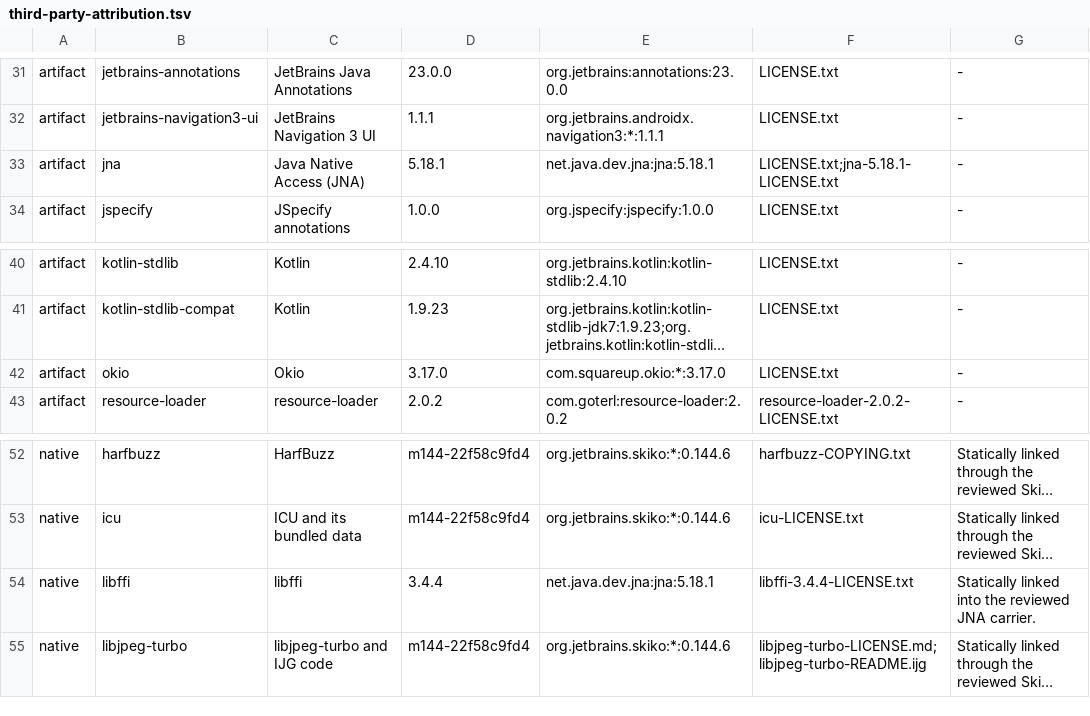
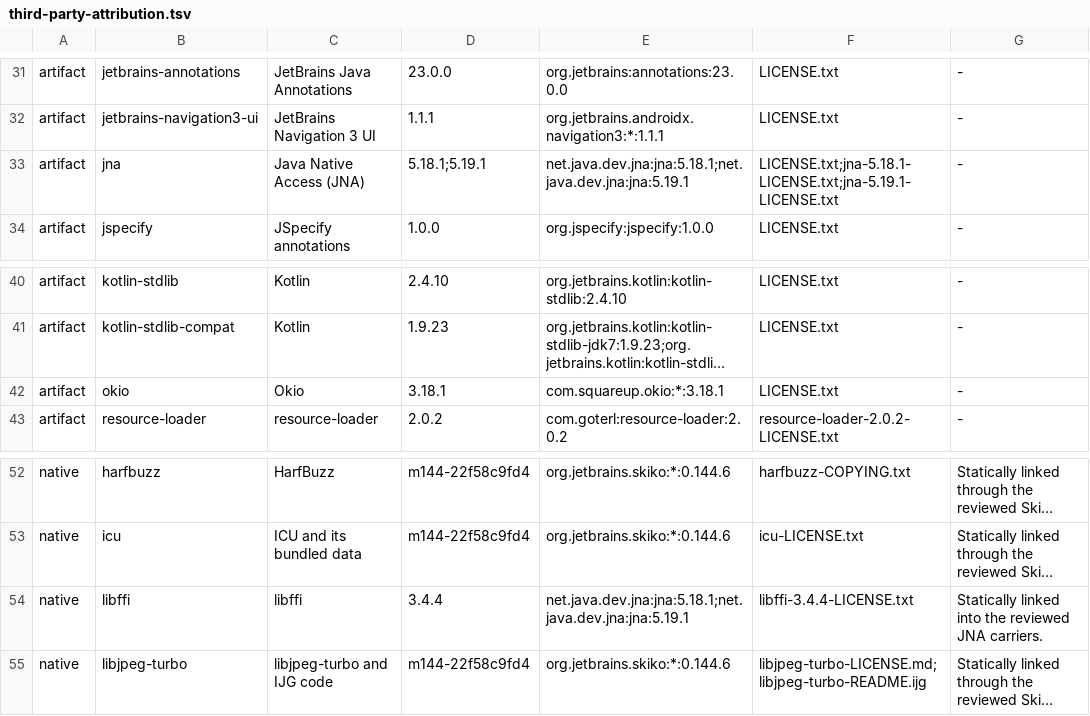
Before and after one commit to Apdelrahman1911/passvault, a TSV file: legal/third-party-attribution.tsv, drawn as a sheet; only a part is shown, gaps mark what is left out; long unchanged cells end in …; the diff names each change by its address in the sheet, - before the commit and + after, or states it on an @@ line.

Commit message:
fix: complete reviewed maintenance updates

```diff
--- a/legal/third-party-attribution.tsv
+++ b/legal/third-party-attribution.tsv
-D33: 5.18.1
+D33: 5.18.1;5.19.1
-E33: net.java.dev.jna:jna:5.18.1
+E33: net.java.dev.jna:jna:5.18.1;net.java.dev.jna:jna:5.19.1
-F33: LICENSE.txt;jna-5.18.1-LICENSE.txt
+F33: LICENSE.txt;jna-5.18.1-LICENSE.txt;jna-5.19.1-LICENSE.txt
-D42: 3.17.0
+D42: 3.18.1
-E42: com.squareup.okio:*:3.17.0
+E42: com.squareup.okio:*:3.18.1
-E54: net.java.dev.jna:jna:5.18.1
+E54: net.java.dev.jna:jna:5.18.1;net.java.dev.jna:jna:5.19.1
-G54: …reviewed JNA carrier.
+G54: …reviewed JNA carriers.
```
Also changed, not shown: 8 other files.
